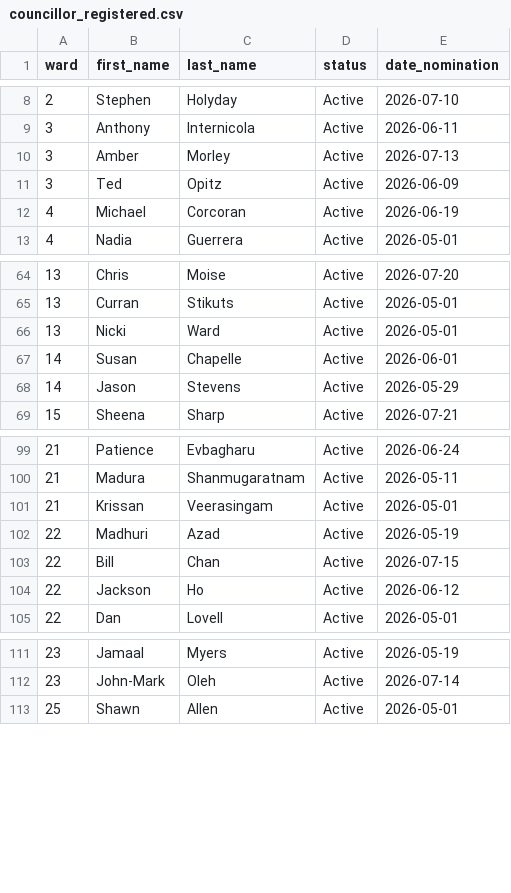
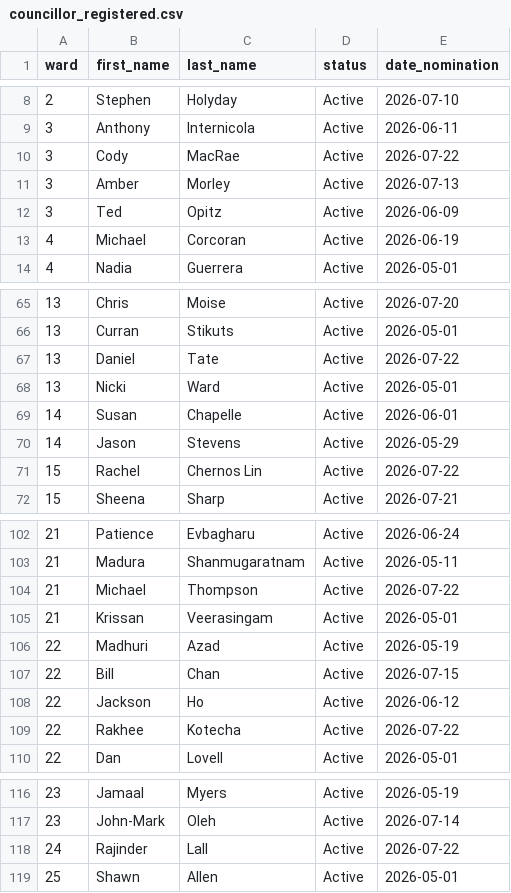
Before and after one commit to alexwolson/toronto-election-poll-tracker-data, a CSV file: data/processed/councillor_registered.csv, drawn as a sheet; only a part is shown, gaps mark what is left out; the diff names each change by its address in the sheet, - before the commit and + after, or states it on an @@ line.

```diff
--- a/data/processed/councillor_registered.csv
+++ b/data/processed/councillor_registered.csv
+row 10: 3 | Cody | MacRae | Active | 2026-07-22
+row 67: 13 | Daniel | Tate | Active | 2026-07-22
+row 71: 15 | Rachel | Chernos Lin | Active | 2026-07-22
+row 104: 21 | Michael | Thompson | Active | 2026-07-22
+row 109: 22 | Rakhee | Kotecha | Active | 2026-07-22
+row 118: 24 | Rajinder | Lall | Active | 2026-07-22
```
Also changed, not shown: data/processed/challengers.csv, data/processed/coattail_adjustments.csv, 22 other files.
